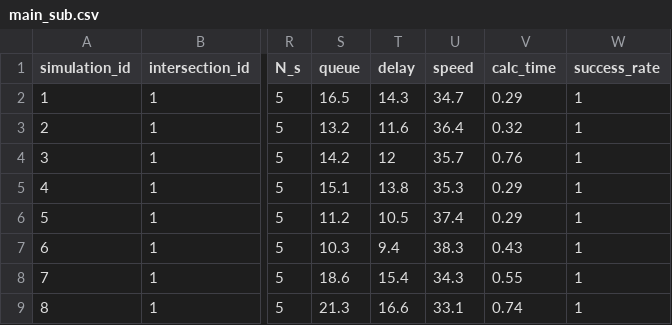
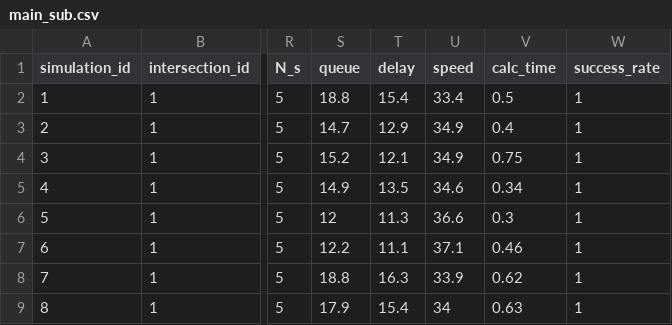
Before and after one commit to Kaz-0105/simulator_17phase, a CSV file: results/1-1_network/main_sub.csv, drawn as a sheet; only a part is shown, gaps mark what is left out; the diff covers the shown part only; the diff names each change by its address in the sheet, - before the commit and + after, or states it on an @@ line.

```diff
--- a/results/1-1_network/main_sub.csv
+++ b/results/1-1_network/main_sub.csv
-S2 (queue): 16.5
+S2 (queue): 18.8
-T2 (delay): 14.3
+T2 (delay): 15.4
-U2 (speed): 34.7
+U2 (speed): 33.4
-V2 (calc_time): 0.29
+V2 (calc_time): 0.5
-S3 (queue): 13.2
+S3 (queue): 14.7
-T3 (delay): 11.6
+T3 (delay): 12.9
-U3 (speed): 36.4
+U3 (speed): 34.9
-V3 (calc_time): 0.32
+V3 (calc_time): 0.4
-S4 (queue): 14.2
+S4 (queue): 15.2
-T4 (delay): 12
+T4 (delay): 12.1
-U4 (speed): 35.7
+U4 (speed): 34.9
-V4 (calc_time): 0.76
+V4 (calc_time): 0.75
-S5 (queue): 15.1
+S5 (queue): 14.9
-T5 (delay): 13.8
+T5 (delay): 13.5
-U5 (speed): 35.3
+U5 (speed): 34.6
-V5 (calc_time): 0.29
+V5 (calc_time): 0.34
-S6 (queue): 11.2
+S6 (queue): 12
-T6 (delay): 10.5
+T6 (delay): 11.3
-U6 (speed): 37.4
+U6 (speed): 36.6
-V6 (calc_time): 0.29
+V6 (calc_time): 0.3
-S7 (queue): 10.3
+S7 (queue): 12.2
-T7 (delay): 9.4
+T7 (delay): 11.1
-U7 (speed): 38.3
+U7 (speed): 37.1
-V7 (calc_time): 0.43
+V7 (calc_time): 0.46
-S8 (queue): 18.6
+S8 (queue): 18.8
-T8 (delay): 15.4
+T8 (delay): 16.3
-U8 (speed): 34.3
+U8 (speed): 33.9
-V8 (calc_time): 0.55
+V8 (calc_time): 0.62
-S9 (queue): 21.3
+S9 (queue): 17.9
-T9 (delay): 16.6
+T9 (delay): 15.4
-U9 (speed): 33.1
+U9 (speed): 34
-V9 (calc_time): 0.74
+V9 (calc_time): 0.63
```
Also changed, not shown: 51 edited cells elsewhere in this file, results/1-1_network/misc.csv, results/1-1_network/unbalanced.csv, 2 other files.
